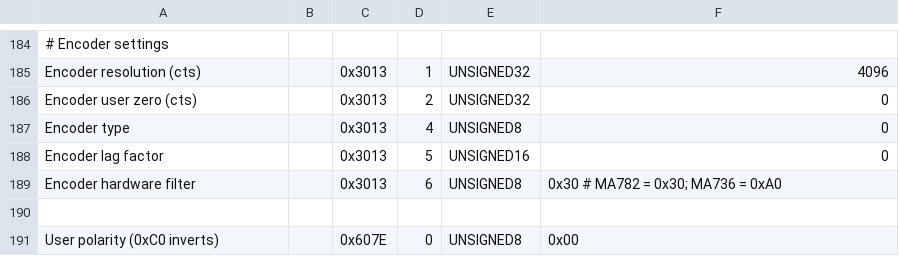
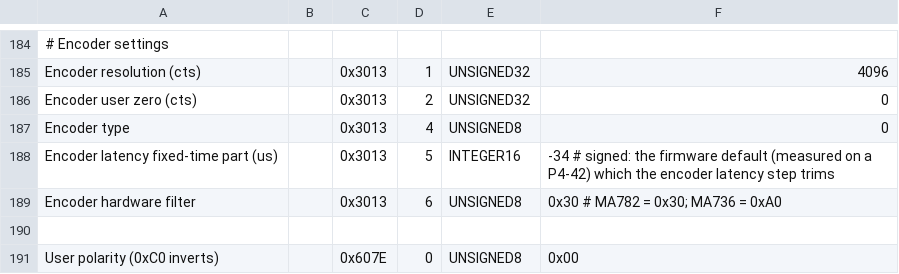
Before and after one commit to BarrettTechnology/p4core, a CSV file: data/templates/P4-16-Blank.csv, drawn as a sheet; only a part is shown, gaps mark what is left out.

```diff
--- a/data/templates/P4-16-Blank.csv
+++ b/data/templates/P4-16-Blank.csv
@@ -187,3 +187,3 @@ Encoder user zero (cts),,0x3013,2,UNSIGNED32,0
 Encoder type,,0x3013,4,UNSIGNED8,0
-Encoder lag factor,,0x3013,5,UNSIGNED16,0
+Encoder latency fixed-time part (us),,0x3013,5,INTEGER16,-34 # signed: the firmware default (measured on a P4-42) which the encoder latency step trims
 Encoder hardware filter,,0x3013,6,UNSIGNED8,0x30 # MA782 = 0x30; MA736 = 0xA0
```
Also changed, not shown: data/templates/P4-37-1323-Blank.csv, data/templates/P4-37-Blank.csv, 7 other files.
